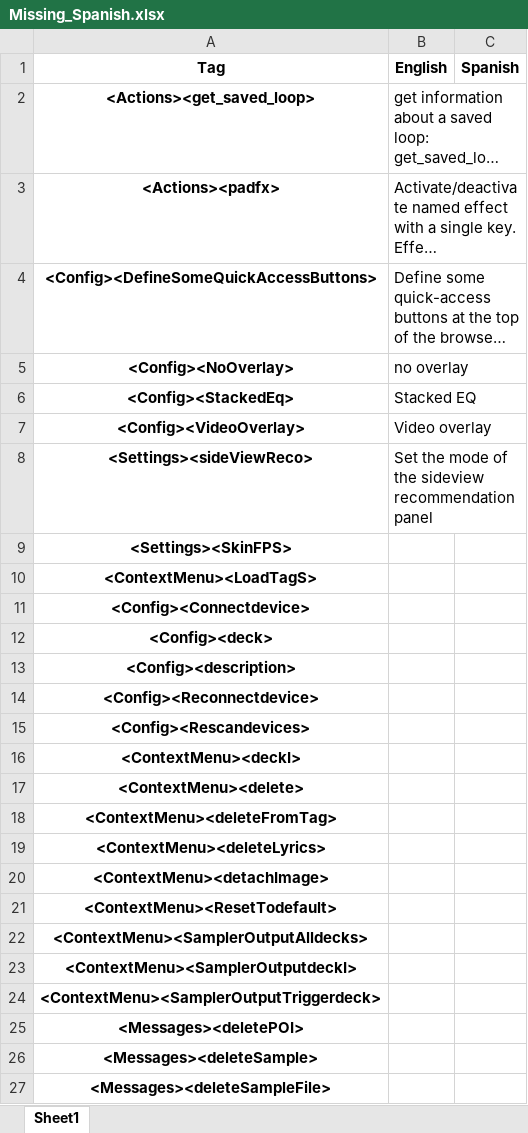
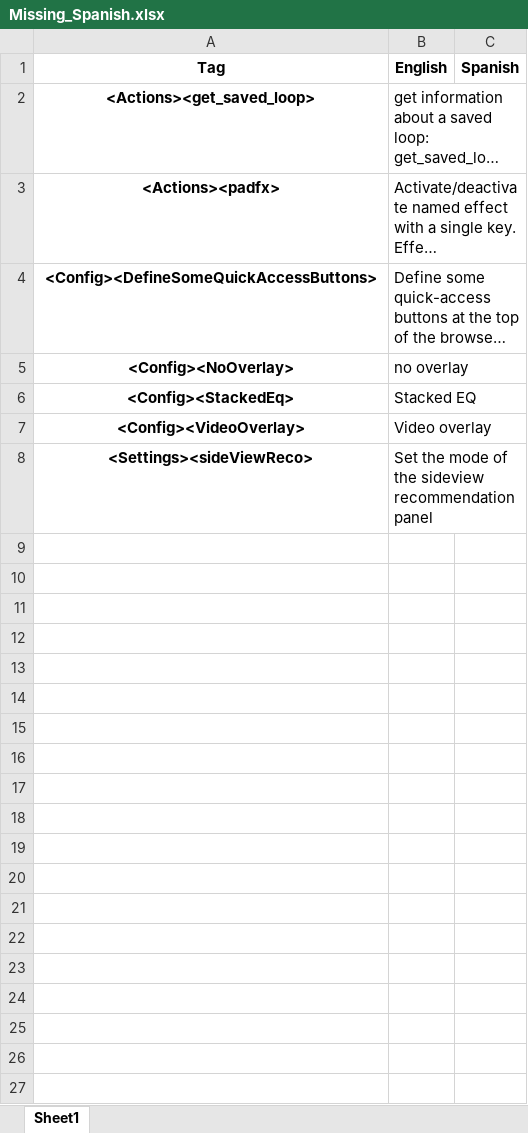
Before and after one commit to DJCEL/VirtualDJ-Translations, an Excel workbook: Translator/excel/Missing/Missing_Spanish.xlsx, sheet Sheet1, drawn as a sheet; only a part is shown; long unchanged cells end in …; values as stored, in another font and other column widths than the file's, no borders; the diff covers the shown part only; the diff names each change by its address in the sheet, - before the commit and + after, or states it on an @@ line.

```diff
--- a/Translator/excel/Missing/Missing_Spanish.xlsx (sheet Sheet1)
+++ b/Translator/excel/Missing/Missing_Spanish.xlsx (sheet Sheet1)
-row 9: <Settings><SkinFPS>
-row 10: <ContextMenu><LoadTagS>
-row 11: <Config><Connectdevice>
-row 12: <Config><deck>
-row 13: <Config><description>
-row 14: <Config><Reconnectdevice>
-row 15: <Config><Rescandevices>
-row 16: <ContextMenu><deckI>
-row 17: <ContextMenu><delete>
-row 18: <ContextMenu><deleteFromTag>
-row 19: <ContextMenu><deleteLyrics>
-row 20: <ContextMenu><detachImage>
-row 21: <ContextMenu><ResetTodefault>
-row 22: <ContextMenu><SamplerOutputAlldecks>
-row 23: <ContextMenu><SamplerOutputdeckI>
-row 24: <ContextMenu><SamplerOutputTriggerdeck>
-row 25: <Messages><deletePOI>
-row 26: <Messages><deleteSample>
-row 27: <Messages><deleteSampleFile>
```
Also changed, not shown: 11 removed rows elsewhere in this sheet, Translator/excel/Missing/Missing_Arabic.xlsx, Translator/excel/Missing/Missing_French.xlsx, 22 other files.
